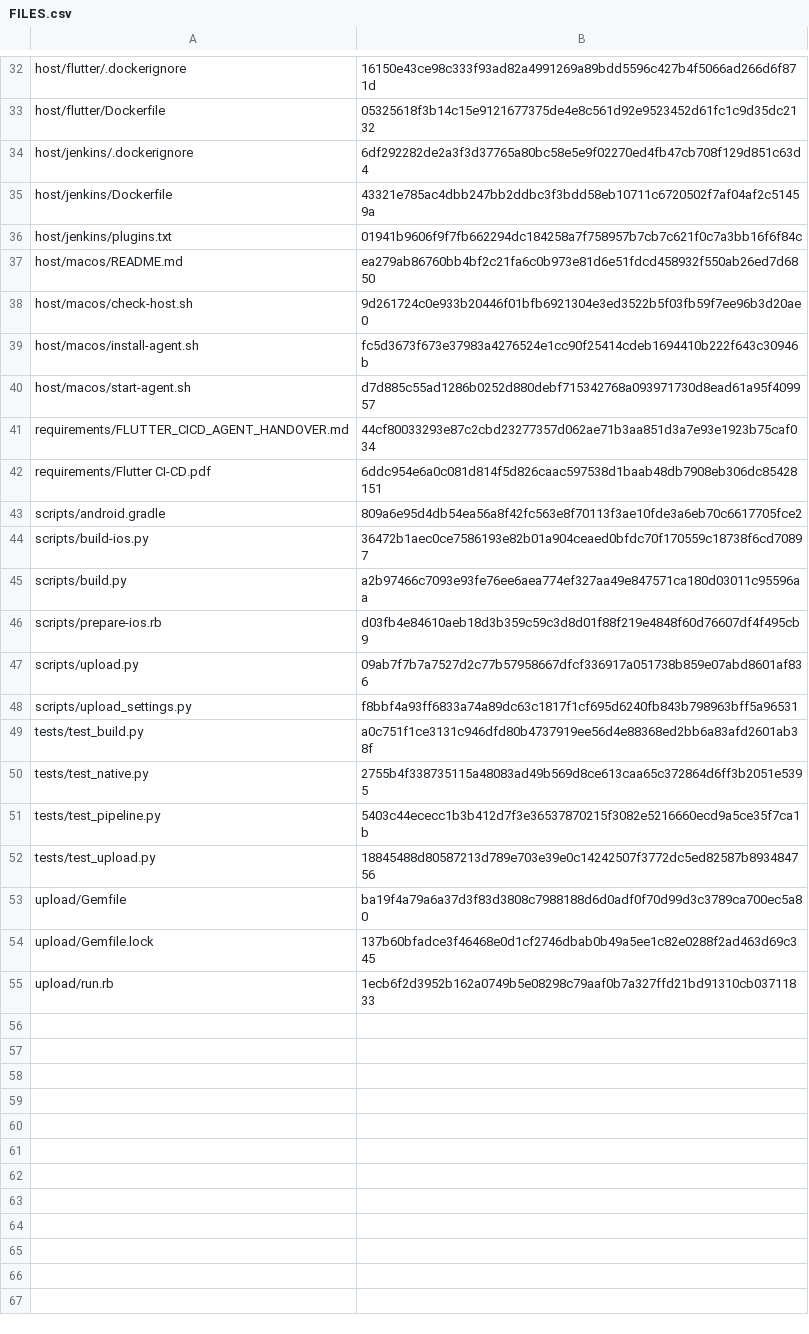
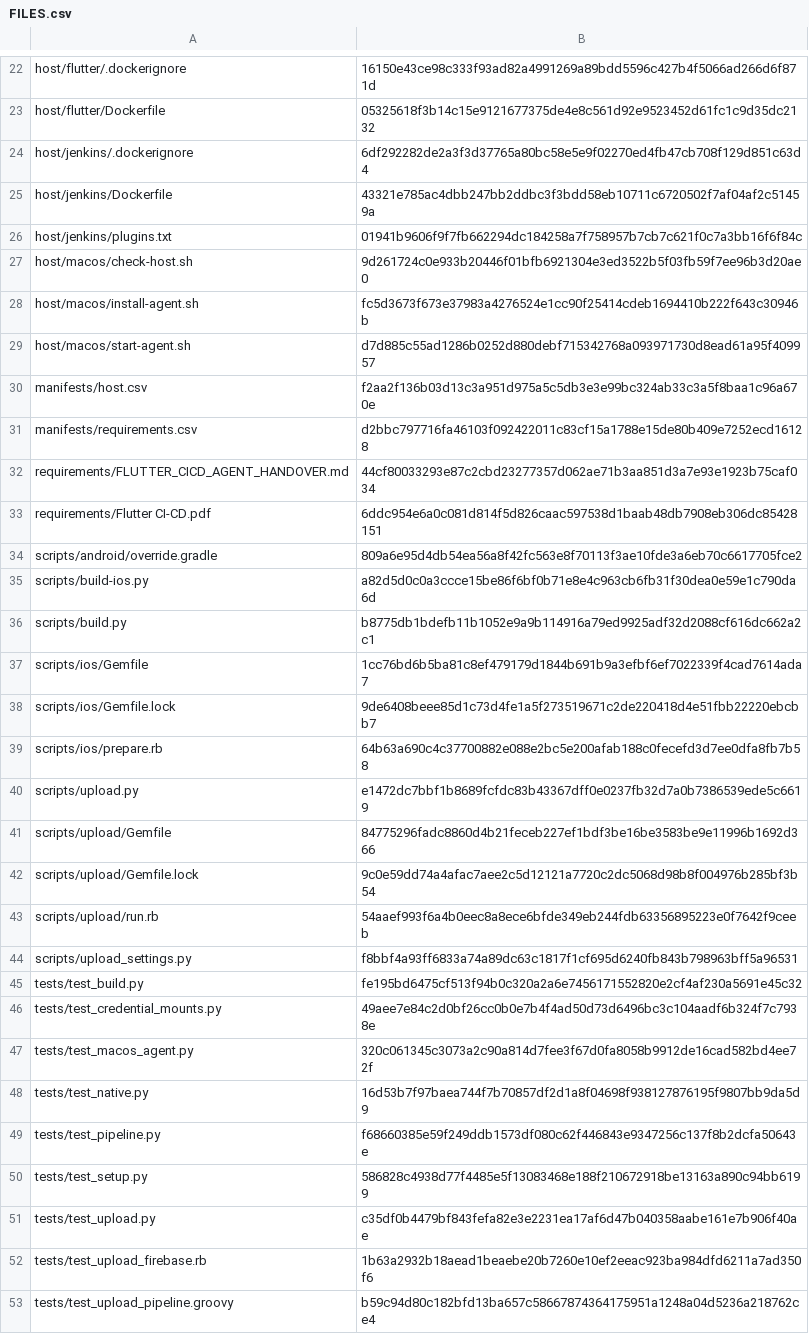
Before and after one commit to padmaraj-palas/flutter_cicd_central, a CSV file: FILES.csv, drawn as a sheet; only a part is shown, gaps mark what is left out; the diff covers the shown part only.

```diff
--- a/FILES.csv
+++ b/FILES.csv
@@ -36,3 +26,2 @@ host/jenkins/Dockerfile,43321e785ac4dbb247bb2ddbc3f3bdd58eb10711c6720502f7af04af
 host/jenkins/plugins.txt,01941b9606f9f7fb662294dc184258a7f758957b7cb7c621f0c7a3bb16f6f84c
-host/macos/README.md,ea279ab86760bb4bf2c21fa6c0b973e81d6e51fdcd458932f550ab26ed7d6850
 host/macos/check-host.sh,9d261724c0e933b20446f01bfb6921304e3ed3522b5f03fb59f7ee96b3d20ae0
@@ -40,16 +29,25 @@ host/macos/install-agent.sh,fc5d3673f673e37983a4276524e1cc90f25414cdeb1694410b22
 host/macos/start-agent.sh,d7d885c55ad1286b0252d880debf715342768a093971730d8ead61a95f409957
+manifests/host.csv,f2aa2f136b03d13c3a951d975a5c5db3e3e99bc324ab33c3a5f8baa1c96a670e
+manifests/requirements.csv,d2bbc797716fa46103f092422011c83cf15a1788e15de80b409e7252ecd16128
 requirements/FLUTTER_CICD_AGENT_HANDOVER.md,44cf80033293e87c2cbd23277357d062ae71b3aa851d3a7e93e1923b75caf034
 requirements/Flutter CI-CD.pdf,6ddc954e6a0c081d814f5d826caac597538d1baab48db7908eb306dc85428151
-scripts/android.gradle,809a6e95d4db54ea56a8f42fc563e8f70113f3ae10fde3a6eb70c6617705fce2
-scripts/build-ios.py,36472b1aec0ce7586193e82b01a904ceaed0bfdc70f170559c18738f6cd70897
-scripts/build.py,a2b97466c7093e93fe76ee6aea774ef327aa49e847571ca180d03011c95596aa
-scripts/prepare-ios.rb,d03fb4e84610aeb18d3b359c59c3d8d01f88f219e4848f60d76607df4f495cb9
-scripts/upload.py,09ab7f7b7a7527d2c77b57958667dfcf336917a051738b859e07abd8601af836
+scripts/android/override.gradle,809a6e95d4db54ea56a8f42fc563e8f70113f3ae10fde3a6eb70c6617705fce2
+scripts/build-ios.py,a82d5d0c0a3ccce15be86f6bf0b71e8e4c963cb6fb31f30dea0e59e1c790da6d
+scripts/build.py,b8775db1bdefb11b1052e9a9b114916a79ed9925adf32d2088cf616dc662a2c1
+scripts/ios/Gemfile,1cc76bd6b5ba81c8ef479179d1844b691b9a3efbf6ef7022339f4cad7614ada7
+scripts/ios/Gemfile.lock,9de6408beee85d1c73d4fe1a5f273519671c2de220418d4e51fbb22220ebcbb7
+scripts/ios/prepare.rb,64b63a690c4c37700882e088e2bc5e200afab188c0fecefd3d7ee0dfa8fb7b58
+scripts/upload.py,e1472dc7bbf1b8689fcfdc83b43367dff0e0237fb32d7a0b7386539ede5c6619
+scripts/upload/Gemfile,84775296fadc8860d4b21feceb227ef1bdf3be16be3583be9e11996b1692d366
+scripts/upload/Gemfile.lock,9c0e59dd74a4afac7aee2c5d12121a7720c2dc5068d98b8f004976b285bf3b54
+scripts/upload/run.rb,54aaef993f6a4b0eec8a8ece6bfde349eb244fdb63356895223e0f7642f9ceeb
 scripts/upload_settings.py,f8bbf4a93ff6833a74a89dc63c1817f1cf695d6240fb843b798963bff5a96531
-tests/test_build.py,a0c751f1ce3131c946dfd80b4737919ee56d4e88368ed2bb6a83afd2601ab38f
-tests/test_native.py,2755b4f338735115a48083ad49b569d8ce613caa65c372864d6ff3b2051e5395
-tests/test_pipeline.py,5403c44ececc1b3b412d7f3e36537870215f3082e5216660ecd9a5ce35f7ca1b
-tests/test_upload.py,18845488d80587213d789e703e39e0c14242507f3772dc5ed82587b893484756
-upload/Gemfile,ba19f4a79a6a37d3f83d3808c7988188d6d0adf0f70d99d3c3789ca700ec5a80
-upload/Gemfile.lock,137b60bfadce3f46468e0d1cf2746dbab0b49a5ee1c82e0288f2ad463d69c345
-upload/run.rb,1ecb6f2d3952b162a0749b5e08298c79aaf0b7a327ffd21bd91310cb03711833
+tests/test_build.py,fe195bd6475cf513f94b0c320a2a6e7456171552820e2cf4af230a5691e45c32
+tests/test_credential_mounts.py,49aee7e84c2d0bf26cc0b0e7b4f4ad50d73d6496bc3c104aadf6b324f7c7938e
+tests/test_macos_agent.py,320c061345c3073a2c90a814d7fee3f67d0fa8058b9912de16cad582bd4ee72f
+tests/test_native.py,16d53b7f97baea744f7b70857df2d1a8f04698f938127876195f9807bb9da5d9
+tests/test_pipeline.py,f68660385e59f249ddb1573df080c62f446843e9347256c137f8b2dcfa50643e
+tests/test_setup.py,586828c4938d77f4485e5f13083468e188f210672918be13163a890c94bb6199
+tests/test_upload.py,c35df0b4479bf843fefa82e3e2231ea17af6d47b040358aabe161e7b906f40ae
+tests/test_upload_firebase.rb,1b63a2932b18aead1beaebe20b7260e10ef2eeac923ba984dfd6211a7ad350f6
+tests/test_upload_pipeline.groovy,b59c94d80c182bfd13ba657c58667874364175951a1248a04d5236a218762ce4
```
Also changed, not shown: 6 added rows, 16 removed rows and 8 edited cells elsewhere in this file, manifests/host.csv, 52 other files.
